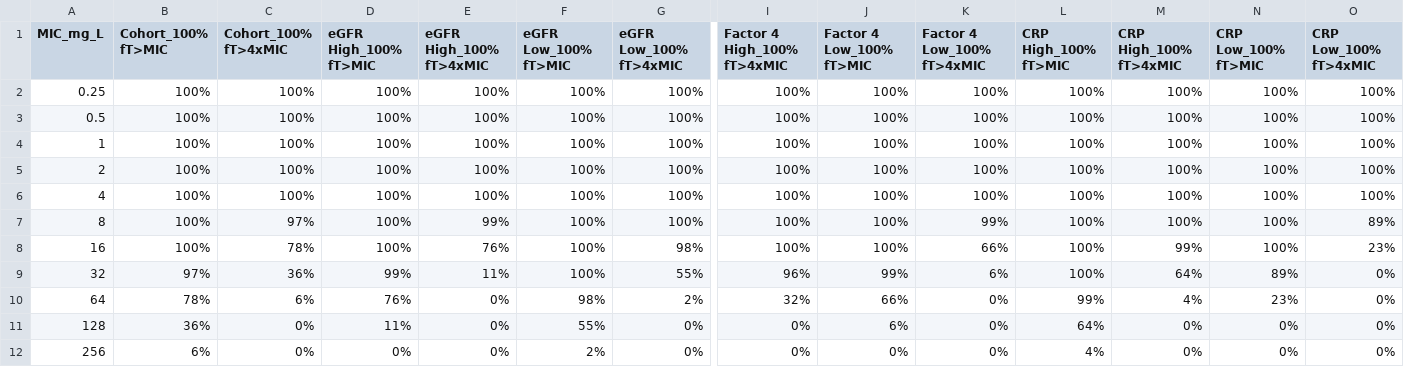
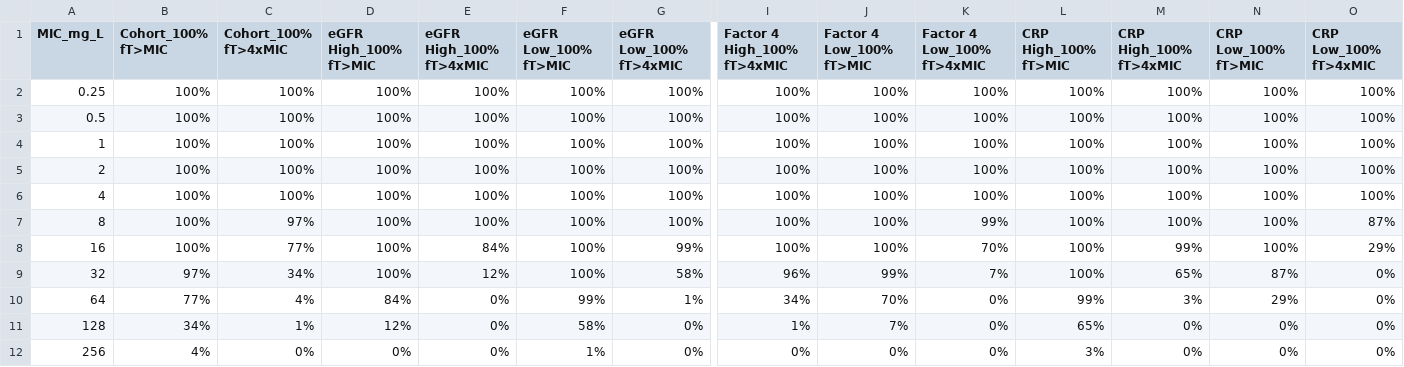
Before and after one commit to jhanse/tdm-time-public, a CSV file: Outputs/pta_table_wide_continuous_infusion.csv, drawn as a sheet; only a part is shown, gaps mark what is left out; the diff covers the shown part only; the diff names each change by its address in the sheet, - before the commit and + after, or states it on an @@ line.

```diff
--- a/Outputs/pta_table_wide_continuous_infusion.csv
+++ b/Outputs/pta_table_wide_continuous_infusion.csv
-E7 (eGFR High_100% fT>4xMIC): 99%
+E7 (eGFR High_100% fT>4xMIC): 100%
-O7 (CRP Low_100% fT>4xMIC): 89%
+O7 (CRP Low_100% fT>4xMIC): 87%
-C8 (Cohort_100% fT>4xMIC): 78%
+C8 (Cohort_100% fT>4xMIC): 77%
-E8 (eGFR High_100% fT>4xMIC): 76%
+E8 (eGFR High_100% fT>4xMIC): 84%
-G8 (eGFR Low_100% fT>4xMIC): 98%
+G8 (eGFR Low_100% fT>4xMIC): 99%
-K8 (Factor 4 Low_100% fT>4xMIC): 66%
+K8 (Factor 4 Low_100% fT>4xMIC): 70%
-O8 (CRP Low_100% fT>4xMIC): 23%
+O8 (CRP Low_100% fT>4xMIC): 29%
-C9 (Cohort_100% fT>4xMIC): 36%
+C9 (Cohort_100% fT>4xMIC): 34%
-D9 (eGFR High_100% fT>MIC): 99%
+D9 (eGFR High_100% fT>MIC): 100%
-E9 (eGFR High_100% fT>4xMIC): 11%
+E9 (eGFR High_100% fT>4xMIC): 12%
-G9 (eGFR Low_100% fT>4xMIC): 55%
+G9 (eGFR Low_100% fT>4xMIC): 58%
-K9 (Factor 4 Low_100% fT>4xMIC): 6%
+K9 (Factor 4 Low_100% fT>4xMIC): 7%
-M9 (CRP High_100% fT>4xMIC): 64%
+M9 (CRP High_100% fT>4xMIC): 65%
-N9 (CRP Low_100% fT>MIC): 89%
+N9 (CRP Low_100% fT>MIC): 87%
-B10 (Cohort_100% fT>MIC): 78%
+B10 (Cohort_100% fT>MIC): 77%
-C10 (Cohort_100% fT>4xMIC): 6%
+C10 (Cohort_100% fT>4xMIC): 4%
-D10 (eGFR High_100% fT>MIC): 76%
+D10 (eGFR High_100% fT>MIC): 84%
-F10 (eGFR Low_100% fT>MIC): 98%
+F10 (eGFR Low_100% fT>MIC): 99%
-G10 (eGFR Low_100% fT>4xMIC): 2%
+G10 (eGFR Low_100% fT>4xMIC): 1%
-I10 (Factor 4 High_100% fT>4xMIC): 32%
+I10 (Factor 4 High_100% fT>4xMIC): 34%
-J10 (Factor 4 Low_100% fT>MIC): 66%
+J10 (Factor 4 Low_100% fT>MIC): 70%
-M10 (CRP High_100% fT>4xMIC): 4%
+M10 (CRP High_100% fT>4xMIC): 3%
-N10 (CRP Low_100% fT>MIC): 23%
+N10 (CRP Low_100% fT>MIC): 29%
-B11 (Cohort_100% fT>MIC): 36%
+B11 (Cohort_100% fT>MIC): 34%
-C11 (Cohort_100% fT>4xMIC): 0%
+C11 (Cohort_100% fT>4xMIC): 1%
-D11 (eGFR High_100% fT>MIC): 11%
+D11 (eGFR High_100% fT>MIC): 12%
-F11 (eGFR Low_100% fT>MIC): 55%
+F11 (eGFR Low_100% fT>MIC): 58%
-I11 (Factor 4 High_100% fT>4xMIC): 0%
+I11 (Factor 4 High_100% fT>4xMIC): 1%
-J11 (Factor 4 Low_100% fT>MIC): 6%
+J11 (Factor 4 Low_100% fT>MIC): 7%
-L11 (CRP High_100% fT>MIC): 64%
+L11 (CRP High_100% fT>MIC): 65%
-B12 (Cohort_100% fT>MIC): 6%
+B12 (Cohort_100% fT>MIC): 4%
-F12 (eGFR Low_100% fT>MIC): 2%
+F12 (eGFR Low_100% fT>MIC): 1%
-L12 (CRP High_100% fT>MIC): 4%
+L12 (CRP High_100% fT>MIC): 3%
```
Also changed, not shown: 1 edited cell elsewhere in this file, Outputs/pta_90_percent_thresholds.csv, Outputs/pta_summary.csv, 6 other files.
